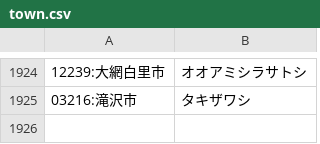
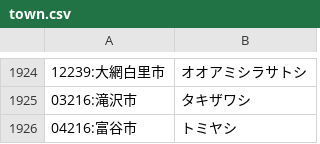
Before and after one commit to softark/jzip-conv, a CSV file: kana_dics/town.csv, drawn as a sheet; only a part is shown, gaps mark what is left out.

```diff
--- a/kana_dics/town.csv
+++ b/kana_dics/town.csv
@@ -1925 +1925,2 @@
 "03216:滝沢市","タキザワシ"
+"04216:富谷市","トミヤシ"
```
Also changed, not shown: 10 other files.
